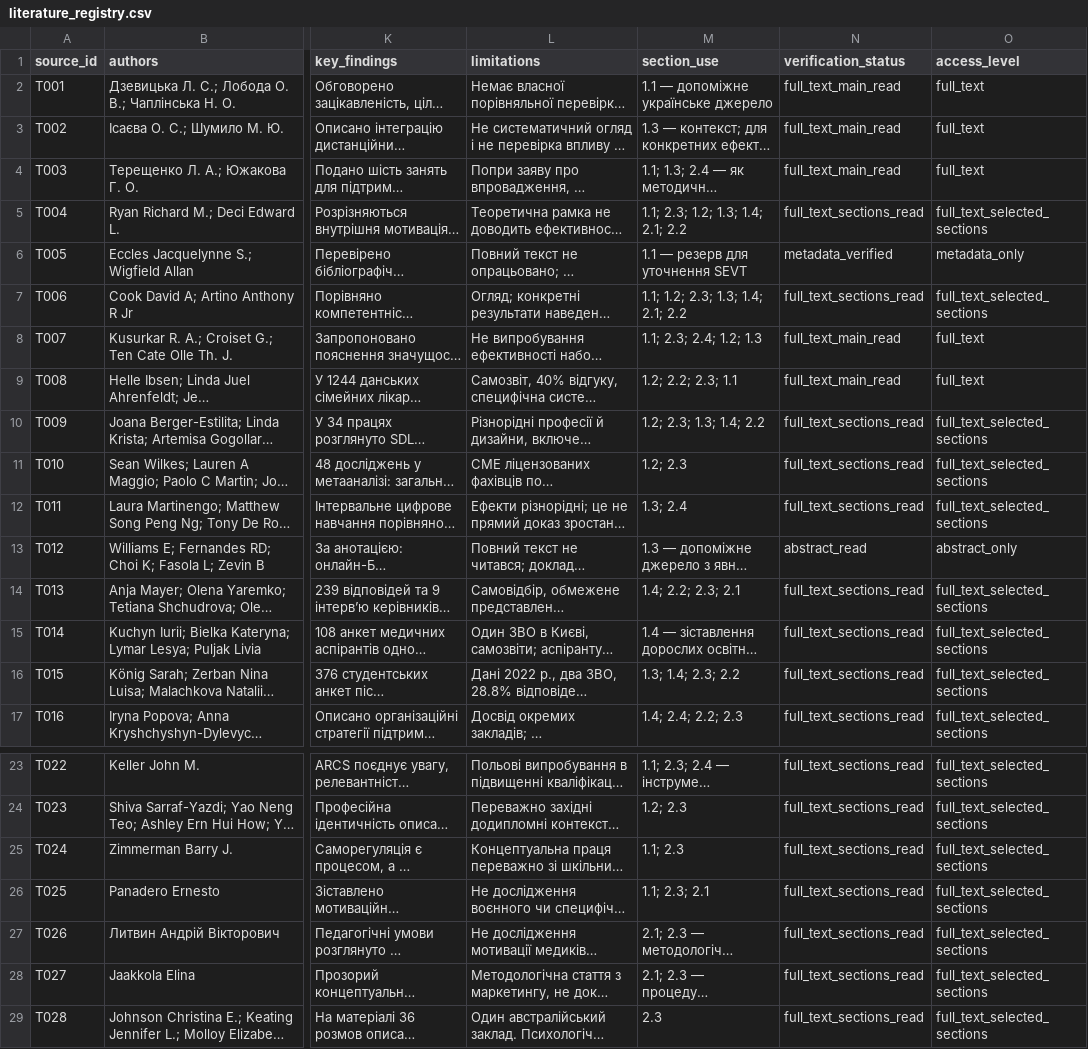
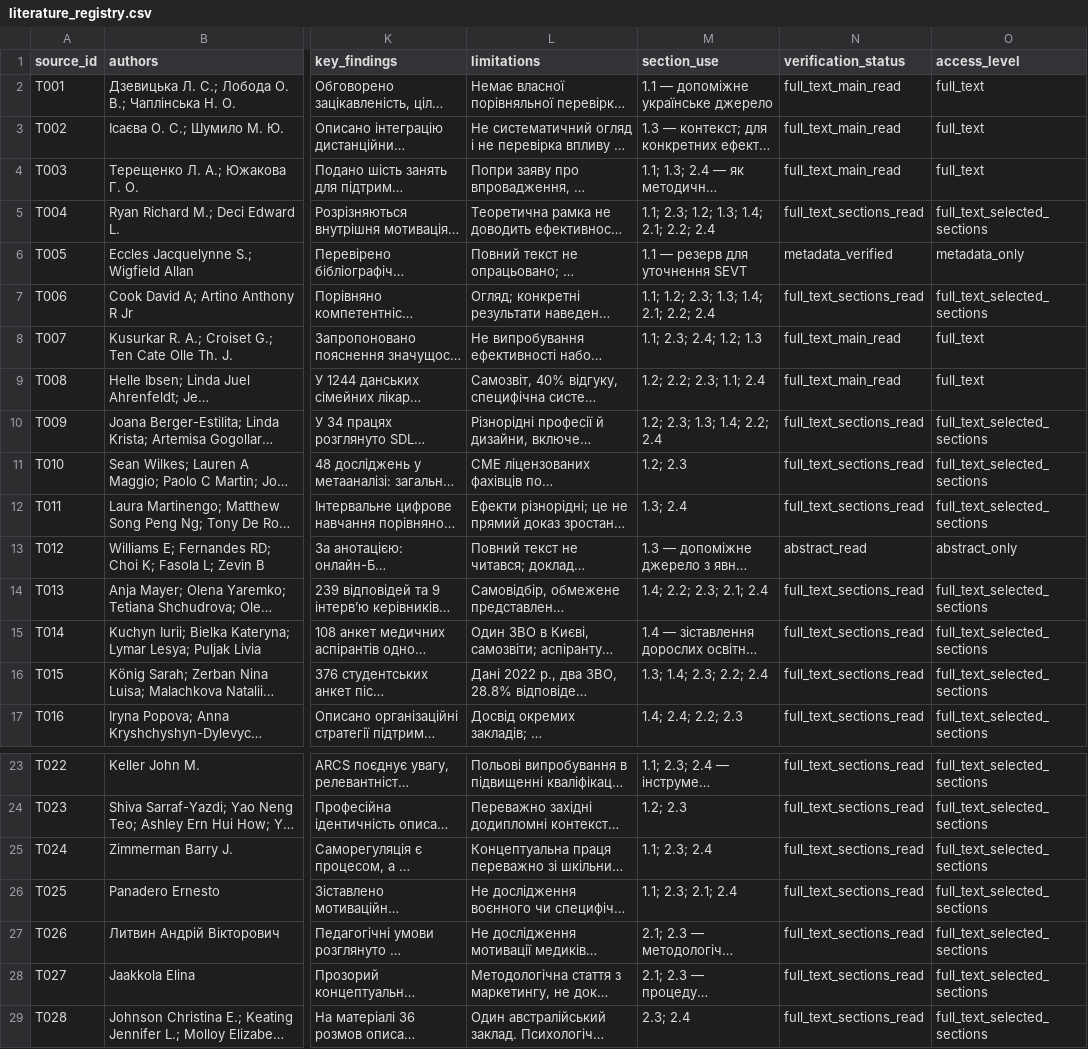
Before and after one commit to bogdankhilchevskyi/magister-thesis, a CSV file: research/literature_registry.csv, drawn as a sheet; only a part is shown, gaps mark what is left out; long unchanged cells end in …; the diff names each change by its address in the sheet, - before the commit and + after, or states it on an @@ line.

```diff
--- a/research/literature_registry.csv
+++ b/research/literature_registry.csv
-M5 (section_use): 1.1; 2.3; 1.2; 1.3; 1.4; 2.1; 2.2
+M5 (section_use): 1.1; 2.3; 1.2; 1.3; 1.4; 2.1; 2.2; 2.4
-M7 (section_use): 1.1; 1.2; 2.3; 1.3; 1.4; 2.1; 2.2
+M7 (section_use): 1.1; 1.2; 2.3; 1.3; 1.4; 2.1; 2.2; 2.4
-M9 (section_use): 1.2; 2.2; 2.3; 1.1
+M9 (section_use): 1.2; 2.2; 2.3; 1.1; 2.4
-M10 (section_use): 1.2; 2.3; 1.3; 1.4; 2.2
+M10 (section_use): 1.2; 2.3; 1.3; 1.4; 2.2; 2.4
-M14 (section_use): 1.4; 2.2; 2.3; 2.1
+M14 (section_use): 1.4; 2.2; 2.3; 2.1; 2.4
-M16 (section_use): 1.3; 1.4; 2.3; 2.2
+M16 (section_use): 1.3; 1.4; 2.3; 2.2; 2.4
-M25 (section_use): 1.1; 2.3
+M25 (section_use): 1.1; 2.3; 2.4
-M26 (section_use): 1.1; 2.3; 2.1
+M26 (section_use): 1.1; 2.3; 2.1; 2.4
-M29 (section_use): 2.3
+M29 (section_use): 2.3; 2.4
```
Also changed, not shown: 2 other files.
